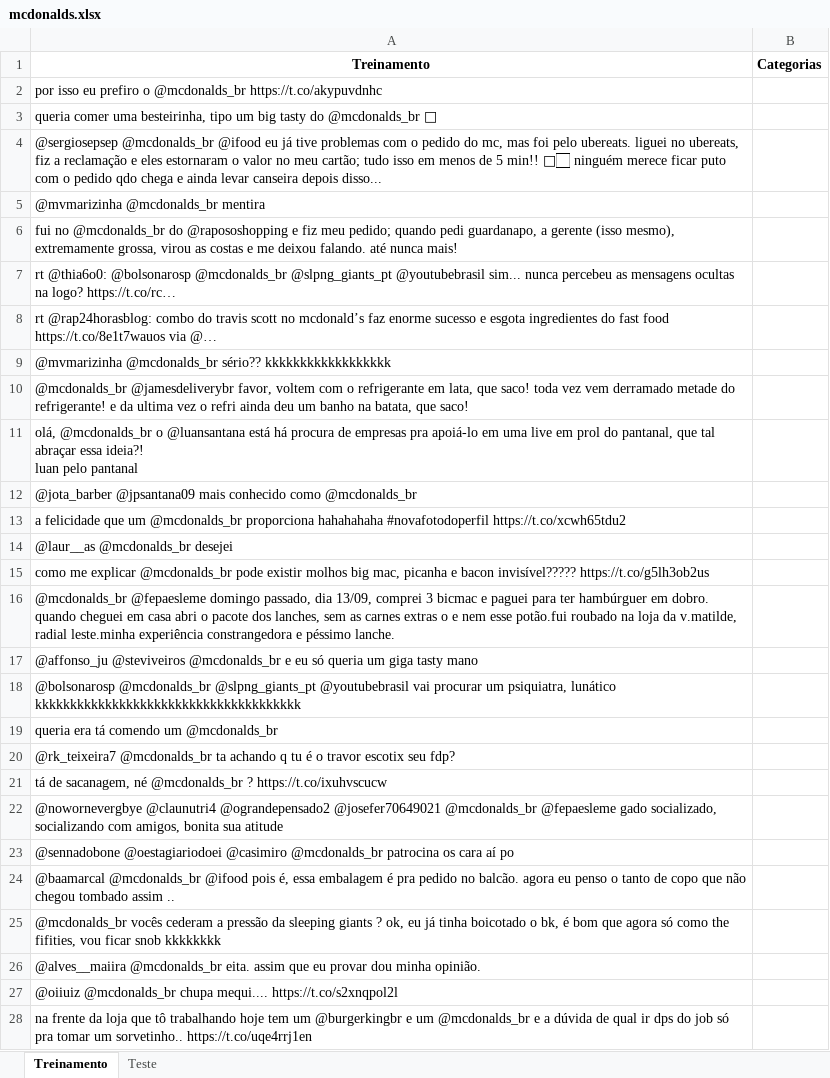
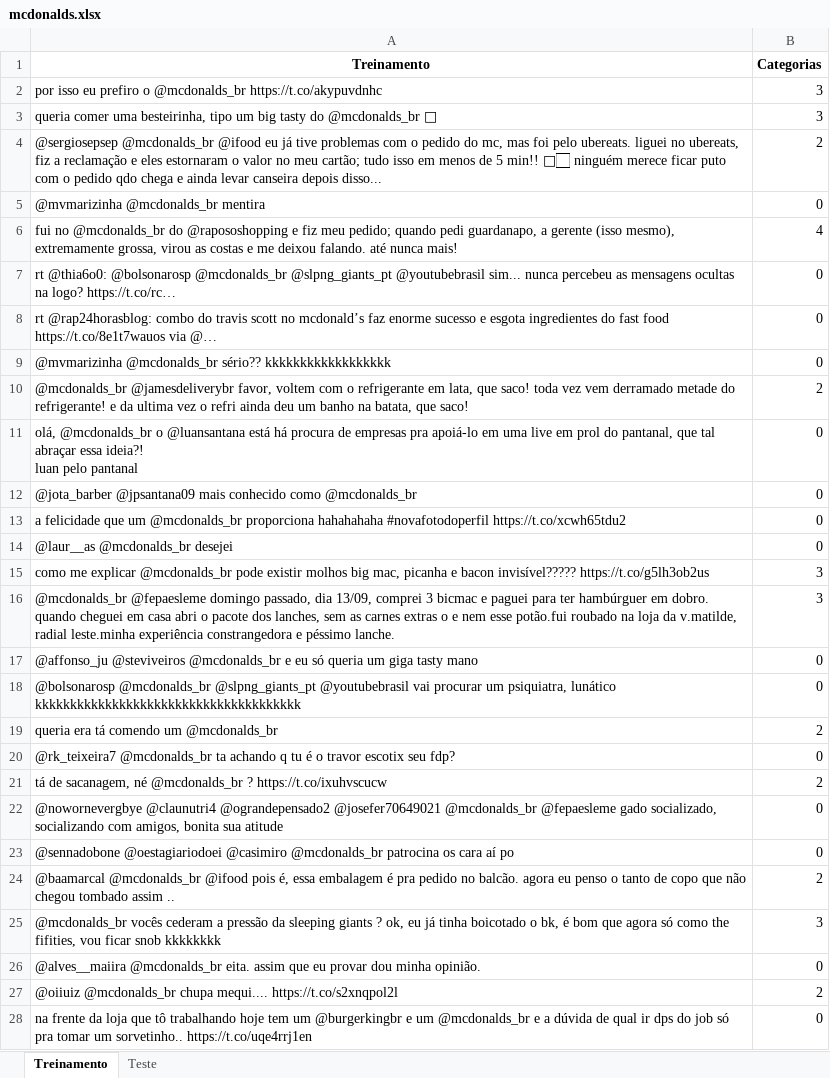
Before and after one commit to MineManiac/Naive-Bayes-Classifier, an Excel workbook: McDonalds - Github/mcdonalds.xlsx, sheet Treinamento, drawn as a sheet; only a part is shown; values as stored, in another font and other column widths than the file's, no borders; the diff covers the shown part only; the diff names each change by its address in the sheet, - before the commit and + after, or states it on an @@ line.

Commit message:
Update 2.2
Added the other half of manual categories

```diff
--- a/McDonalds - Github/mcdonalds.xlsx (sheet Treinamento)
+++ b/McDonalds - Github/mcdonalds.xlsx (sheet Treinamento)
-B2:B3 (Categorias): (empty)
+B2:B3 (Categorias): 3
-B4 (Categorias): (empty)
+B4 (Categorias): 2
-B5 (Categorias): (empty)
+B5 (Categorias): 0
-B6 (Categorias): (empty)
+B6 (Categorias): 4
-B7:B9 (Categorias): (empty)
+B7:B9 (Categorias): 0
-B10 (Categorias): (empty)
+B10 (Categorias): 2
-B11:B14 (Categorias): (empty)
+B11:B14 (Categorias): 0
-B15:B16 (Categorias): (empty)
+B15:B16 (Categorias): 3
-B17:B18 (Categorias): (empty)
+B17:B18 (Categorias): 0
-B19 (Categorias): (empty)
+B19 (Categorias): 2
-B20 (Categorias): (empty)
+B20 (Categorias): 0
-B21 (Categorias): (empty)
+B21 (Categorias): 2
-B22:B23 (Categorias): (empty)
+B22:B23 (Categorias): 0
-B24 (Categorias): (empty)
+B24 (Categorias): 2
-B25 (Categorias): (empty)
+B25 (Categorias): 3
-B26 (Categorias): (empty)
+B26 (Categorias): 0
-B27 (Categorias): (empty)
+B27 (Categorias): 2
-B28 (Categorias): (empty)
+B28 (Categorias): 0
```
Also changed, not shown: 487 edited cells elsewhere in this sheet.
